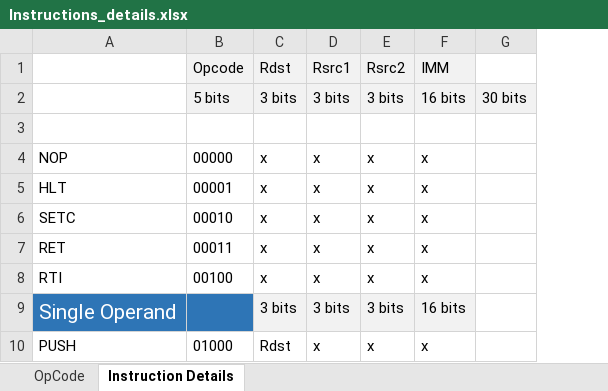
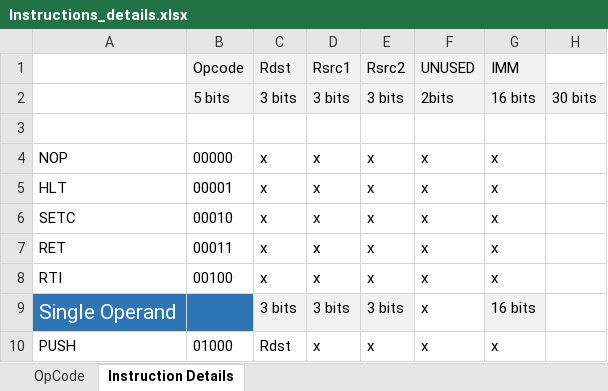
Before and after one commit to MuhabCodes/Pipelined-Von-Neumann-Processor, an Excel workbook: docs/Instructions_details.xlsx, sheet Instruction Details, drawn as a sheet; only a part is shown; values as stored, in another font and other column widths than the file's, no borders; the diff names each change by its address in the sheet, - before the commit and + after, or states it on an @@ line.

```diff
--- a/docs/Instructions_details.xlsx (sheet Instruction Details)
+++ b/docs/Instructions_details.xlsx (sheet Instruction Details)
+column F, rows 1-10: UNUSED | 2bits |  | x | x | x | x | x | x | x
```
Also changed, not shown: sheet OpCode.
